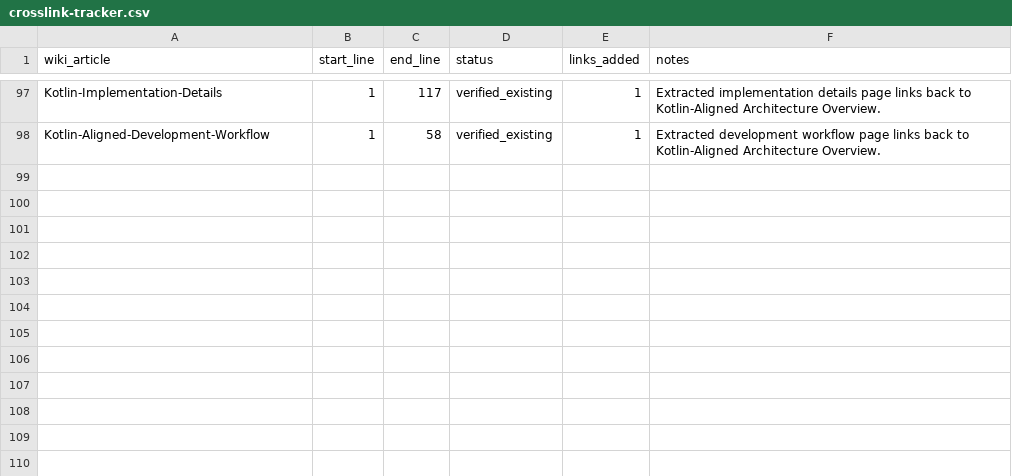
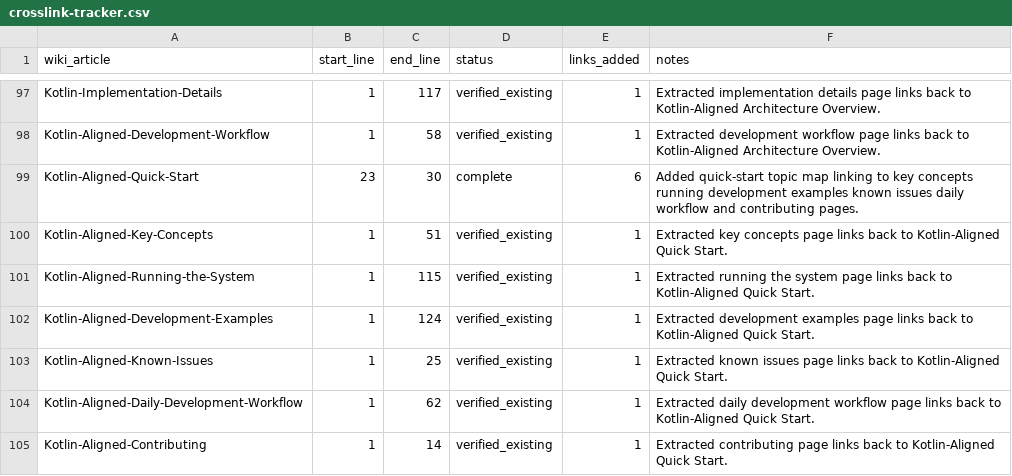
Before and after one commit to SolaceHarmony/SolaceCore, a CSV file: wiki/crosslink-tracker.csv, drawn as a sheet; only a part is shown, gaps mark what is left out.

```diff
--- a/wiki/crosslink-tracker.csv
+++ b/wiki/crosslink-tracker.csv
@@ -98 +98,8 @@ Kotlin-Implementation-Details,1,117,verified_existing,1,"Extracted implementatio
 Kotlin-Aligned-Development-Workflow,1,58,verified_existing,1,"Extracted development workflow page links back to Kotlin-Aligned Architecture Overview."
+Kotlin-Aligned-Quick-Start,23,30,complete,6,"Added quick-start topic map linking to key concepts running development examples known issues daily workflow and contributing pages."
+Kotlin-Aligned-Key-Concepts,1,51,verified_existing,1,"Extracted key concepts page links back to Kotlin-Aligned Quick Start."
+Kotlin-Aligned-Running-the-System,1,115,verified_existing,1,"Extracted running the system page links back to Kotlin-Aligned Quick Start."
+Kotlin-Aligned-Development-Examples,1,124,verified_existing,1,"Extracted development examples page links back to Kotlin-Aligned Quick Start."
+Kotlin-Aligned-Known-Issues,1,25,verified_existing,1,"Extracted known issues page links back to Kotlin-Aligned Quick Start."
+Kotlin-Aligned-Daily-Development-Workflow,1,62,verified_existing,1,"Extracted daily development workflow page links back to Kotlin-Aligned Quick Start."
+Kotlin-Aligned-Contributing,1,14,verified_existing,1,"Extracted contributing page links back to Kotlin-Aligned Quick Start."
```
Also changed, not shown: wiki/curation-tracker.csv, 8 other files.
